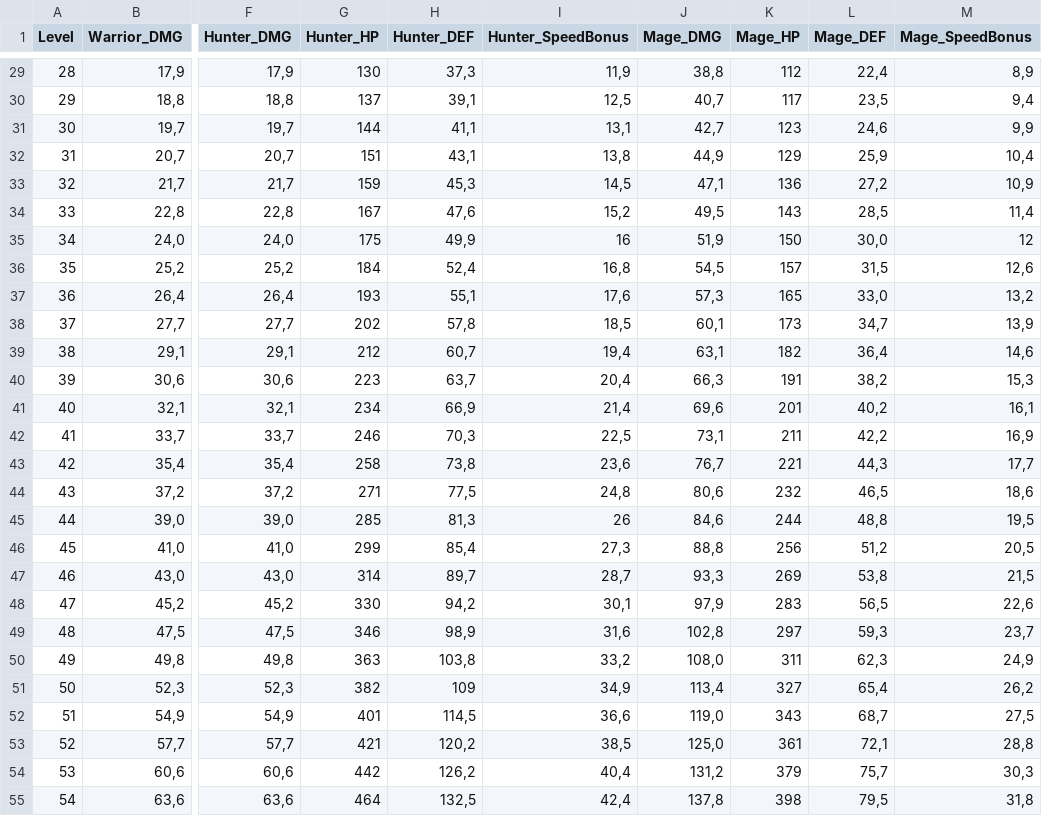
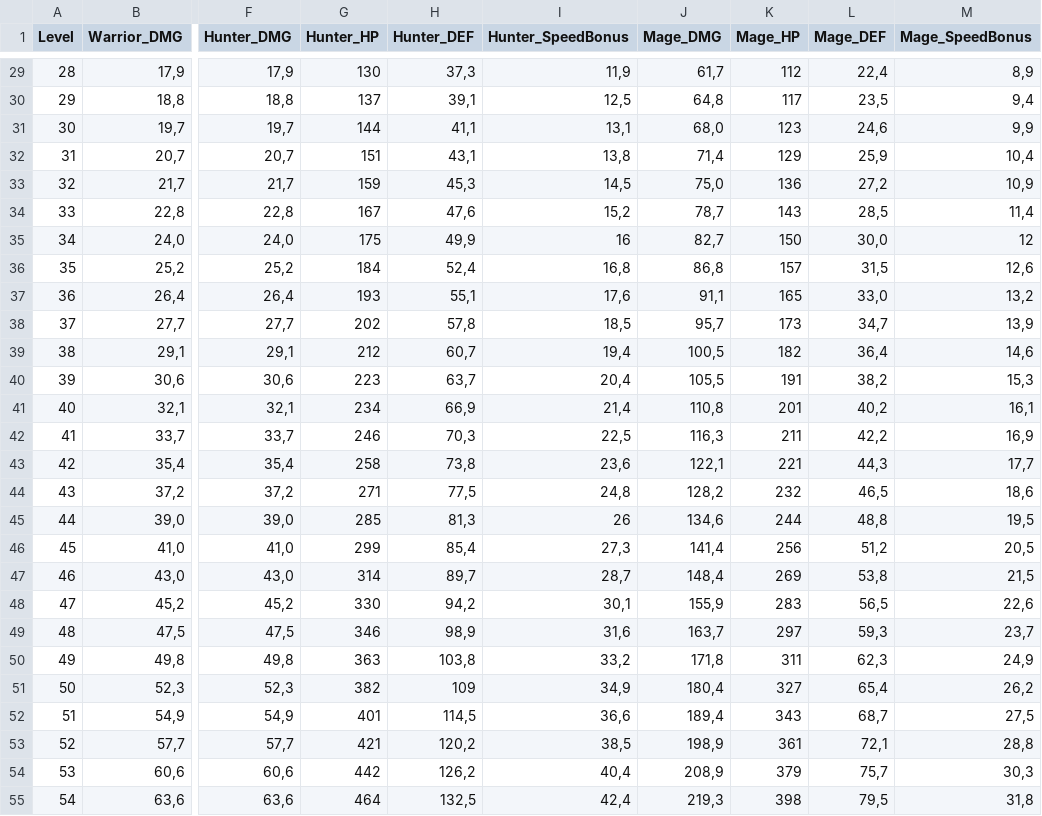
Before and after one commit to DarkDragonEDC/eternalidle, a CSV file: server/proficiency_rebalance.csv, drawn as a sheet; only a part is shown, gaps mark what is left out; the diff covers the shown part only; the diff names each change by its address in the sheet, - before the commit and + after, or states it on an @@ line.

Commit message:
Update Mage proficiency damage table (Level 1-100)

```diff
--- a/server/proficiency_rebalance.csv
+++ b/server/proficiency_rebalance.csv
-J29 (Mage_DMG): 38,8
+J29 (Mage_DMG): 61,7
-J30 (Mage_DMG): 40,7
+J30 (Mage_DMG): 64,8
-J31 (Mage_DMG): 42,7
+J31 (Mage_DMG): 68,0
-J32 (Mage_DMG): 44,9
+J32 (Mage_DMG): 71,4
-J33 (Mage_DMG): 47,1
+J33 (Mage_DMG): 75,0
-J34 (Mage_DMG): 49,5
+J34 (Mage_DMG): 78,7
-J35 (Mage_DMG): 51,9
+J35 (Mage_DMG): 82,7
-J36 (Mage_DMG): 54,5
+J36 (Mage_DMG): 86,8
-J37 (Mage_DMG): 57,3
+J37 (Mage_DMG): 91,1
-J38 (Mage_DMG): 60,1
+J38 (Mage_DMG): 95,7
-J39 (Mage_DMG): 63,1
+J39 (Mage_DMG): 100,5
-J40 (Mage_DMG): 66,3
+J40 (Mage_DMG): 105,5
-J41 (Mage_DMG): 69,6
+J41 (Mage_DMG): 110,8
-J42 (Mage_DMG): 73,1
+J42 (Mage_DMG): 116,3
-J43 (Mage_DMG): 76,7
+J43 (Mage_DMG): 122,1
-J44 (Mage_DMG): 80,6
+J44 (Mage_DMG): 128,2
-J45 (Mage_DMG): 84,6
+J45 (Mage_DMG): 134,6
-J46 (Mage_DMG): 88,8
+J46 (Mage_DMG): 141,4
-J47 (Mage_DMG): 93,3
+J47 (Mage_DMG): 148,4
-J48 (Mage_DMG): 97,9
+J48 (Mage_DMG): 155,9
-J49 (Mage_DMG): 102,8
+J49 (Mage_DMG): 163,7
-J50 (Mage_DMG): 108,0
+J50 (Mage_DMG): 171,8
-J51 (Mage_DMG): 113,4
+J51 (Mage_DMG): 180,4
-J52 (Mage_DMG): 119,0
+J52 (Mage_DMG): 189,4
-J53 (Mage_DMG): 125,0
+J53 (Mage_DMG): 198,9
-J54 (Mage_DMG): 131,2
+J54 (Mage_DMG): 208,9
-J55 (Mage_DMG): 137,8
+J55 (Mage_DMG): 219,3
```
Also changed, not shown: 73 edited cells elsewhere in this file, 2 other files.
